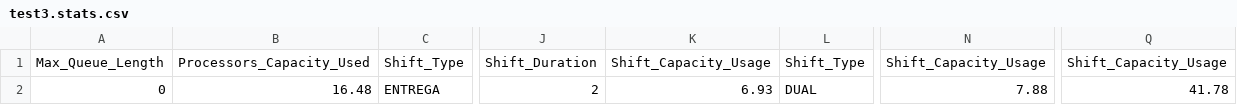
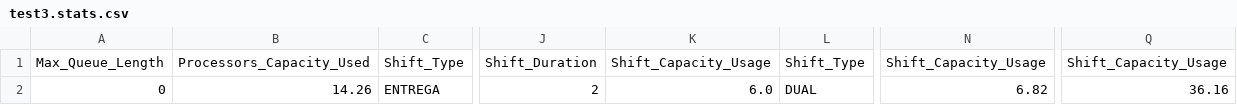
Before and after one commit to FerranAgulloLopez/sim-port, a CSV file: output/test3.stats.csv, drawn as a sheet; only a part is shown, gaps mark what is left out; the diff names each change by its address in the sheet, - before the commit and + after, or states it on an @@ line.

```diff
--- a/output/test3.stats.csv
+++ b/output/test3.stats.csv
-B2: 16.48
+B2: 14.26
-K2: 6.93
+K2: 6.0
-N2: 7.88
+N2: 6.82
-Q2: 41.78
+Q2: 36.16
```
Also changed, not shown: output/test1.csv, output/test1.stats.csv, 4 other files.
